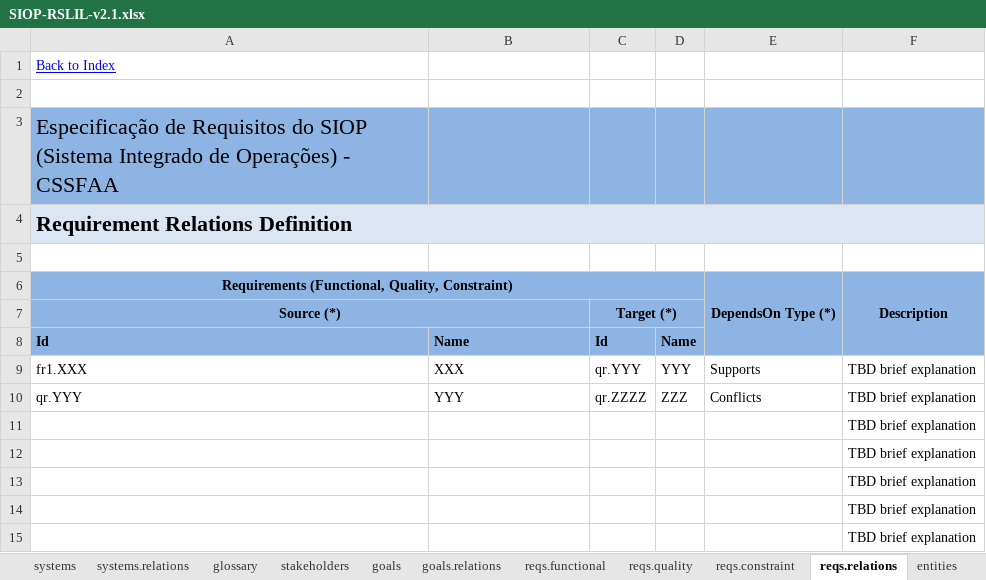
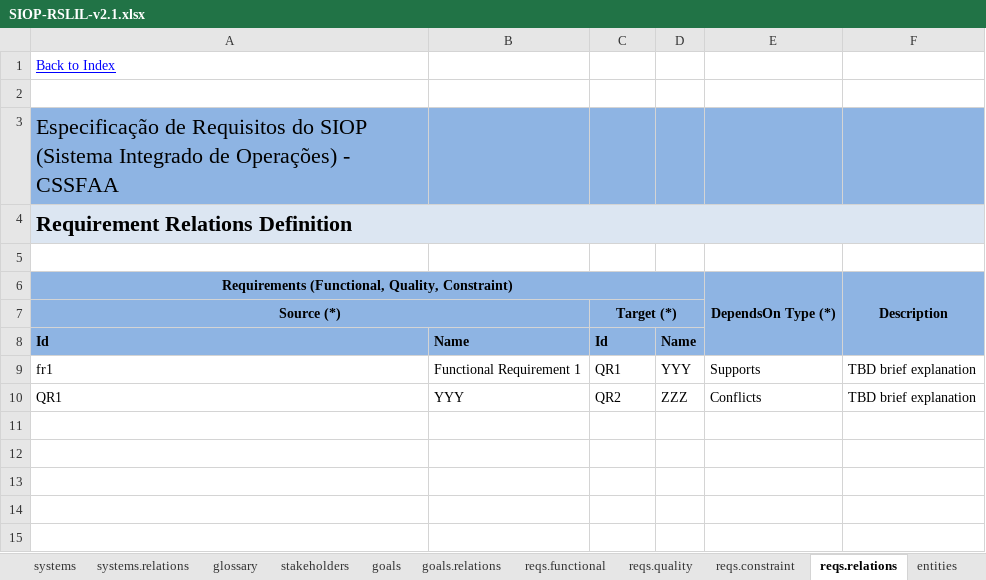
Before and after one commit to apribeiro/RSLingo-Studio, an Excel workbook: Templates/SIOP-RSLIL-v2.1.xlsx, sheet reqs.relations, drawn as a sheet; values as stored, in another font and other column widths than the file's, no borders; the diff names each change by its address in the sheet, - before the commit and + after, or states it on an @@ line.

Commit message:
Fixed requirements sheets

```diff
--- a/Templates/SIOP-RSLIL-v2.1.xlsx (sheet reqs.relations)
+++ b/Templates/SIOP-RSLIL-v2.1.xlsx (sheet reqs.relations)
-A9: fr1.XXX
+A9: fr1
-B9: XXX
+B9: Functional Requirement 1
-C9: qr.YYY
+C9: QR1
-A10: qr.YYY
+A10: QR1
-C10: qr.ZZZZ
+C10: QR2
-row 11:  |  |  |  |  | TBD brief explanation
-row 12:  |  |  |  |  | TBD brief explanation
-row 13:  |  |  |  |  | TBD brief explanation
-row 14:  |  |  |  |  | TBD brief explanation
-row 15:  |  |  |  |  | TBD brief explanation
```
Also changed, not shown: sheet config, sheet reqs.quality, sheet reqs.functional, sheet reqs.constraint, formulas that keep their value.
